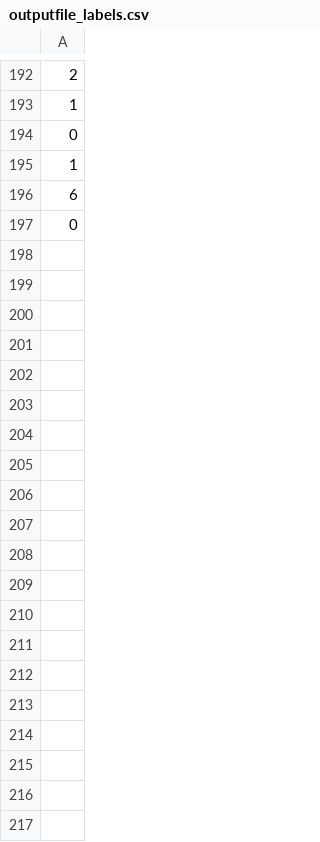
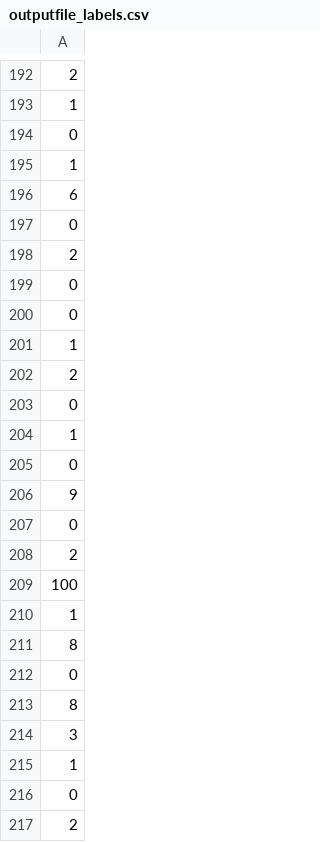
Before and after one commit to uniqueuser-repo/DiscordBot_Py, a CSV file: outputfile_labels.csv, drawn as a sheet; only a part is shown, gaps mark what is left out; the diff covers the shown part only.

```diff
--- a/outputfile_labels.csv
+++ b/outputfile_labels.csv
@@ -197 +197,21 @@
 0
+2
+0
+0
+1
+2
+0
+1
+0
+9
+0
+2
+100
+1
+8
+0
+8
+3
+1
+0
+2
```
Also changed, not shown: 69 added rows and 8 moved rows elsewhere in this file, intermediary.csv, outputfile.csv, 3 other files.
